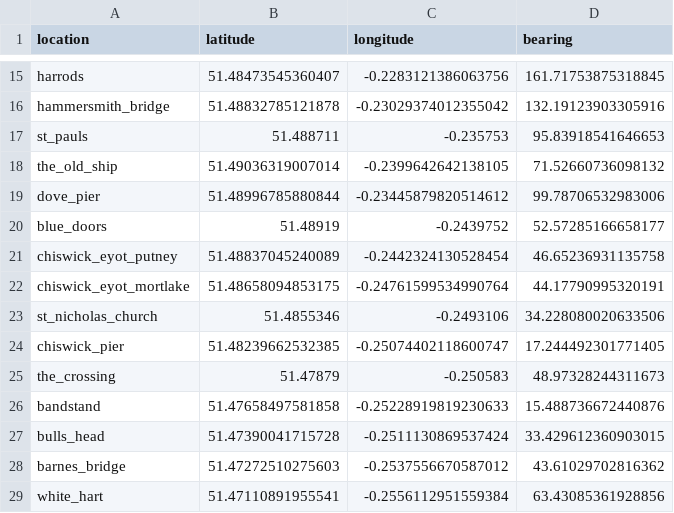
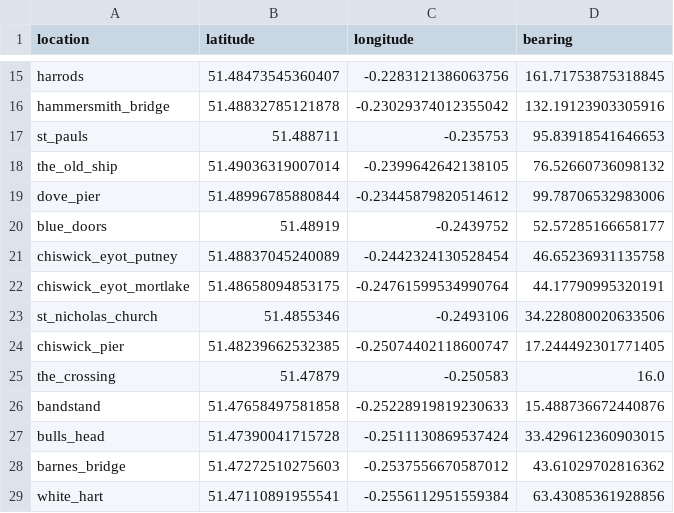
Before and after one commit to matthewghgriffiths/rowing, a TSV file: data/tideway_locations.tsv, drawn as a sheet; only a part is shown, gaps mark what is left out.

```diff
--- a/data/tideway_locations.tsv
+++ b/data/tideway_locations.tsv
@@ -17,3 +17,3 @@ hammersmith_bridge	51.48832785121878	-0.23029374012355042	132.19123903305916
 st_pauls	51.488711	-0.235753	95.83918541646653
-the_old_ship	51.49036319007014	-0.2399642642138105	71.52660736098132
+the_old_ship	51.49036319007014	-0.2399642642138105	76.52660736098132
 dove_pier	51.48996785880844	-0.23445879820514612	99.78706532983006
@@ -24,3 +24,3 @@ st_nicholas_church	51.4855346	-0.2493106	34.228080020633506
 chiswick_pier	51.48239662532385	-0.25074402118600747	17.244492301771405
-the_crossing	51.47879	-0.250583	48.97328244311673
+the_crossing	51.47879	-0.250583	16.0
 bandstand	51.47658497581858	-0.25228919819230633	15.488736672440876
```
Also changed, not shown: data/ely_locations.tsv, 4 other files.
